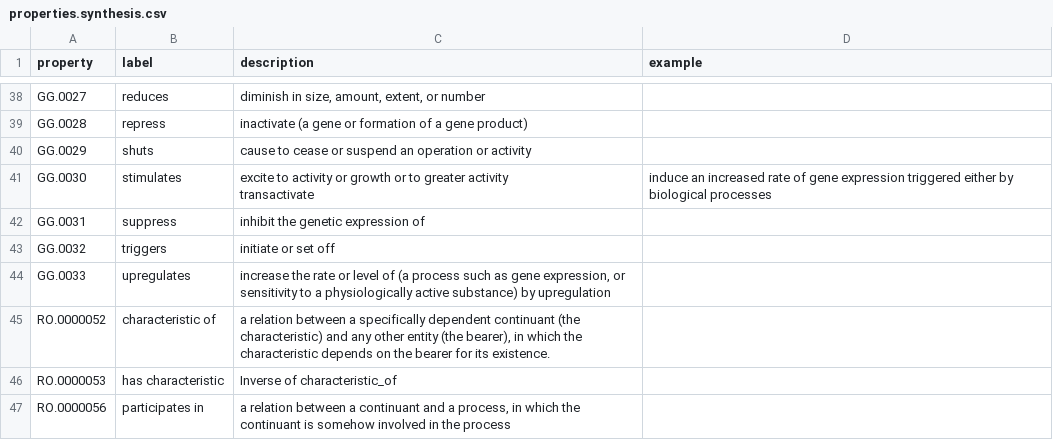
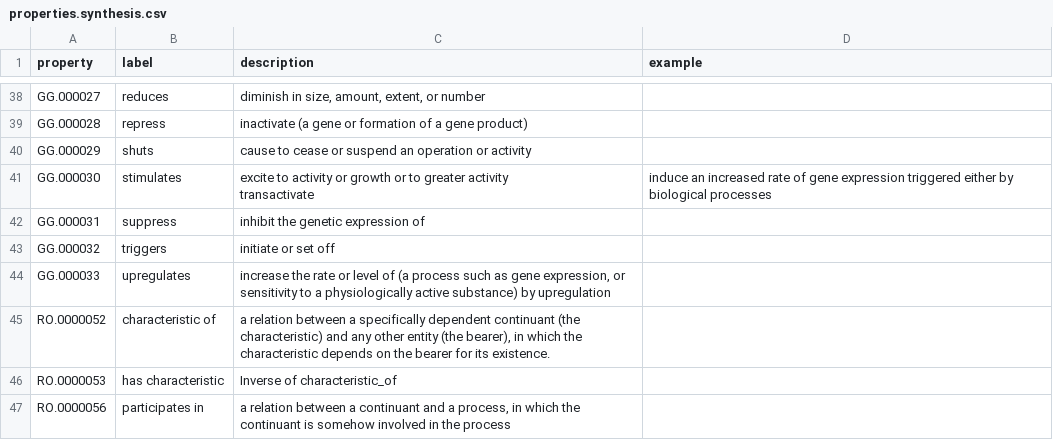
Before and after one commit to growgraph/pelinker, a CSV file: data/derived/properties.synthesis.csv, drawn as a sheet; only a part is shown, gaps mark what is left out; the diff covers the shown part only; the diff names each change by its address in the sheet, - before the commit and + after, or states it on an @@ line.

```diff
--- a/data/derived/properties.synthesis.csv
+++ b/data/derived/properties.synthesis.csv
-A38 (property): GG.0027
+A38 (property): GG.000027
-A39 (property): GG.0028
+A39 (property): GG.000028
-A40 (property): GG.0029
+A40 (property): GG.000029
-A41 (property): GG.0030
+A41 (property): GG.000030
-A42 (property): GG.0031
+A42 (property): GG.000031
-A43 (property): GG.0032
+A43 (property): GG.000032
-A44 (property): GG.0033
+A44 (property): GG.000033
```
Also changed, not shown: 27 edited cells elsewhere in this file, data/derived/properties.synthesis.v2.csv, 2 other files.
